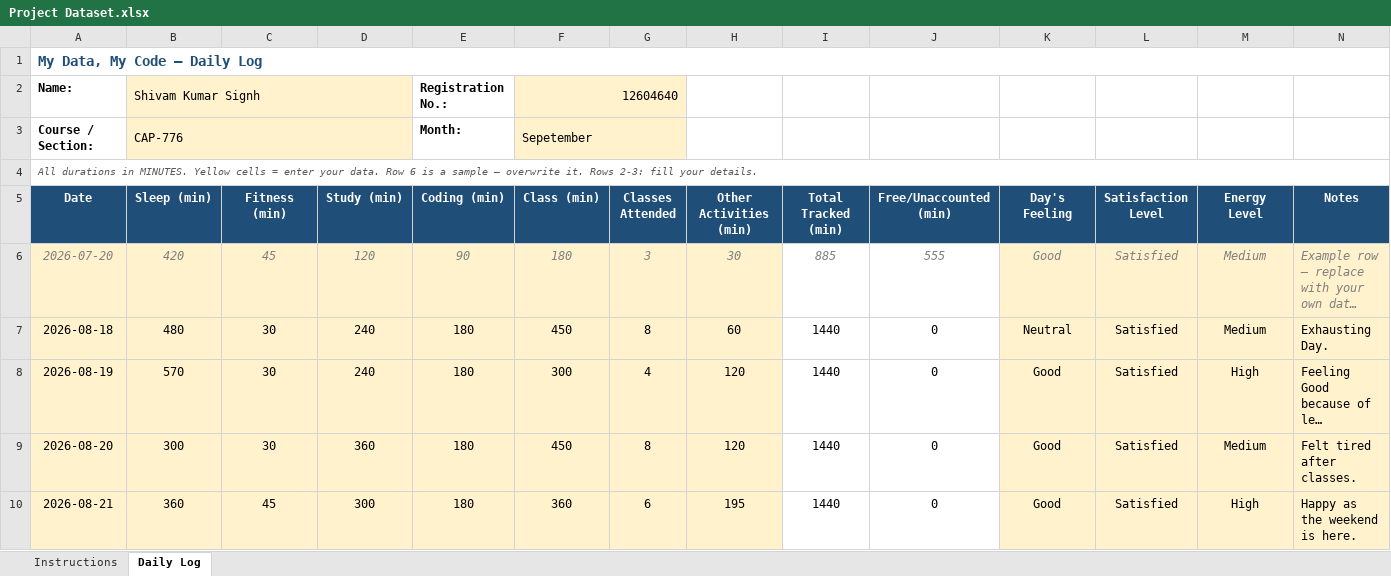
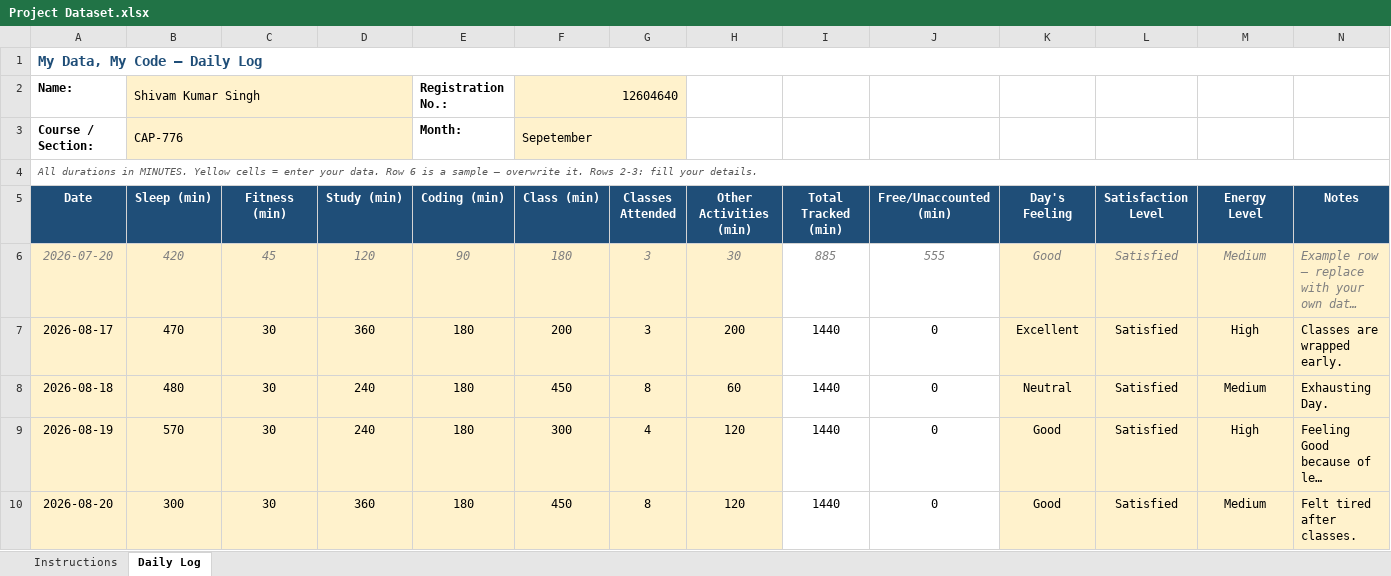
Before and after one commit to krshiv04/12604640, an Excel workbook: Project Dataset.xlsx, sheet Daily Log, drawn as a sheet; only a part is shown; the shorter side is filled out with more unchanged rows; long unchanged cells end in …; values as stored, in another font and other column widths than the file's, no borders; conditional formats not drawn; the diff names each change by its address in the sheet, - before the commit and + after, or states it on an @@ line.

Commit message:
Update project dataset

```diff
--- a/Project Dataset.xlsx (sheet Daily Log)
+++ b/Project Dataset.xlsx (sheet Daily Log)
-B2 (Sleep (min)): Shivam Kumar Signh
+B2 (Sleep (min)): Shivam Kumar Singh
+row 7: 2026-08-17 | 470 | 30 | 360 | 180 | 200 | 3 | 200 | 1440 | 0 | Excellent | Satisfied | High | Classes are wrapped early.
```
